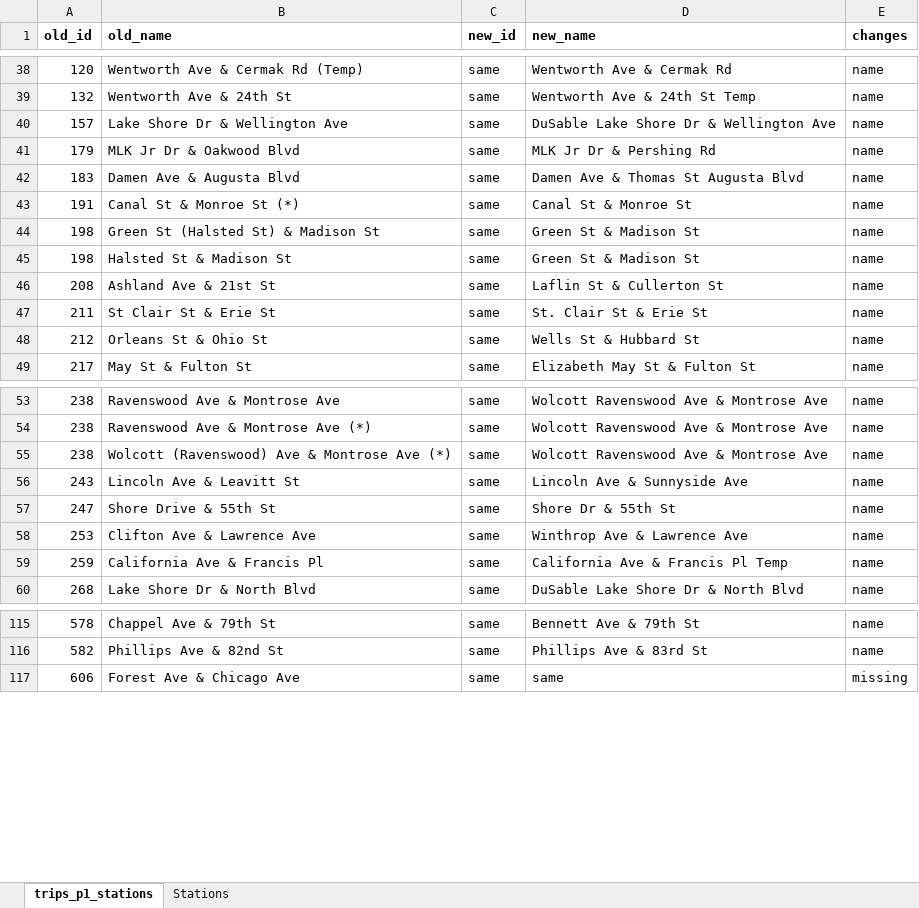
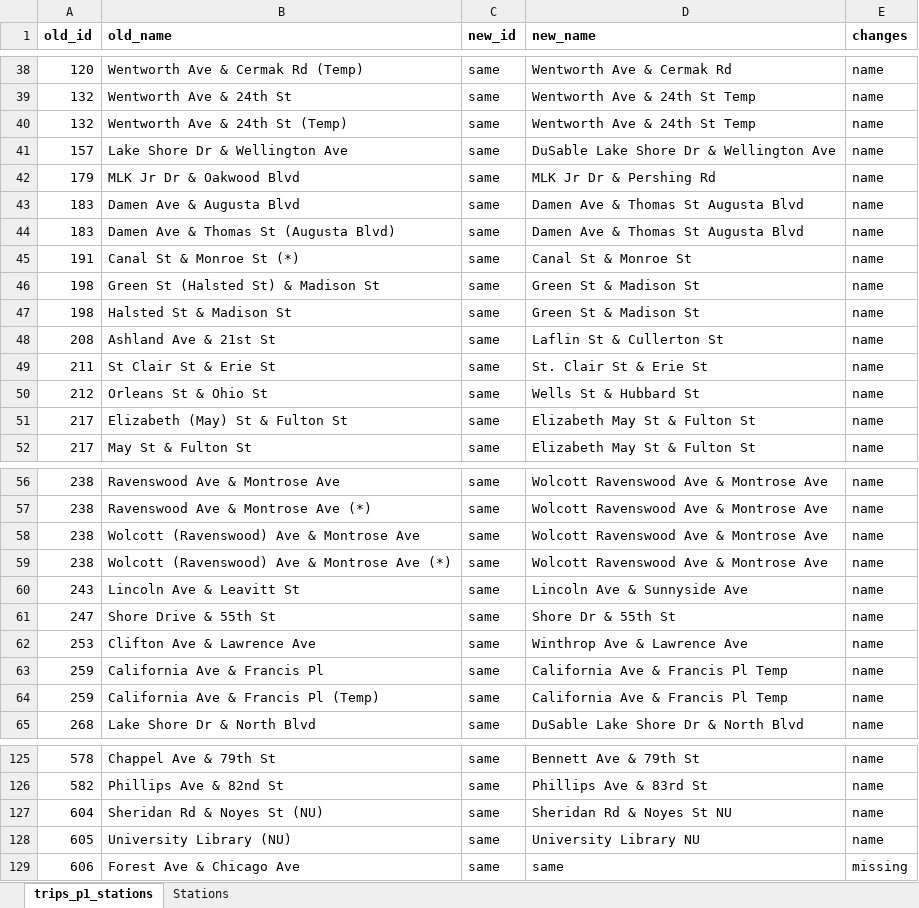
Before and after one commit to ca-ros/divvy-bikeshare, an Excel workbook: csv files/stations/trips_p1_stations.xlsx, sheet trips_p1_stations, drawn as a sheet; only a part is shown, gaps mark what is left out; values as stored, in another font and other column widths than the file's, no borders; conditional formats not drawn; the diff covers the shown part only; the diff names each change by its address in the sheet, - before the commit and + after, or states it on an @@ line.

```diff
--- a/csv files/stations/trips_p1_stations.xlsx (sheet trips_p1_stations)
+++ b/csv files/stations/trips_p1_stations.xlsx (sheet trips_p1_stations)
+row 40: 132 | Wentworth Ave & 24th St (Temp) | same | Wentworth Ave & 24th St Temp | name
+row 44: 183 | Damen Ave & Thomas St (Augusta Blvd) | same | Damen Ave & Thomas St Augusta Blvd | name
+row 51: 217 | Elizabeth (May) St & Fulton St | same | Elizabeth May St & Fulton St | name
+row 58: 238 | Wolcott (Ravenswood) Ave & Montrose Ave | same | Wolcott Ravenswood Ave & Montrose Ave | name
+row 64: 259 | California Ave & Francis Pl (Temp) | same | California Ave & Francis Pl Temp | name
+row 127: 604 | Sheridan Rd & Noyes St (NU) | same | Sheridan Rd & Noyes St NU | name
+row 128: 605 | University Library (NU) | same | University Library NU | name
```
Also changed, not shown: 7 added rows elsewhere in this sheet, formulas that keep their value, csv files/stations/missing_stations.xlsx, csv files/stations/trips_p2_stations.xlsx, 14 other files.
